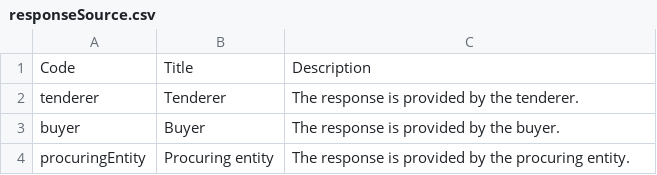
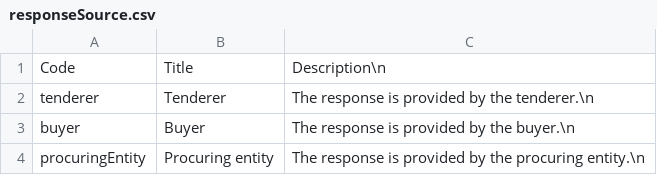
Before and after one commit to EBRD-Collaborator/espd_requirements, a CSV file: codelists/responseSource.csv, drawn as a sheet.

Commit message:
Update responseSource.csv

```diff
--- a/codelists/responseSource.csv
+++ b/codelists/responseSource.csv
@@ -1,4 +1,4 @@
-Code,Title,Description
-tenderer,Tenderer,The response is provided by the tenderer.
-buyer,Buyer,The response is provided by the buyer.
-procuringEntity,Procuring entity,The response is provided by the procuring entity.
+Code,Title,Description\n
+tenderer,Tenderer,The response is provided by the tenderer.\n
+buyer,Buyer,The response is provided by the buyer.\n
+procuringEntity,Procuring entity,The response is provided by the procuring entity.\n
```
